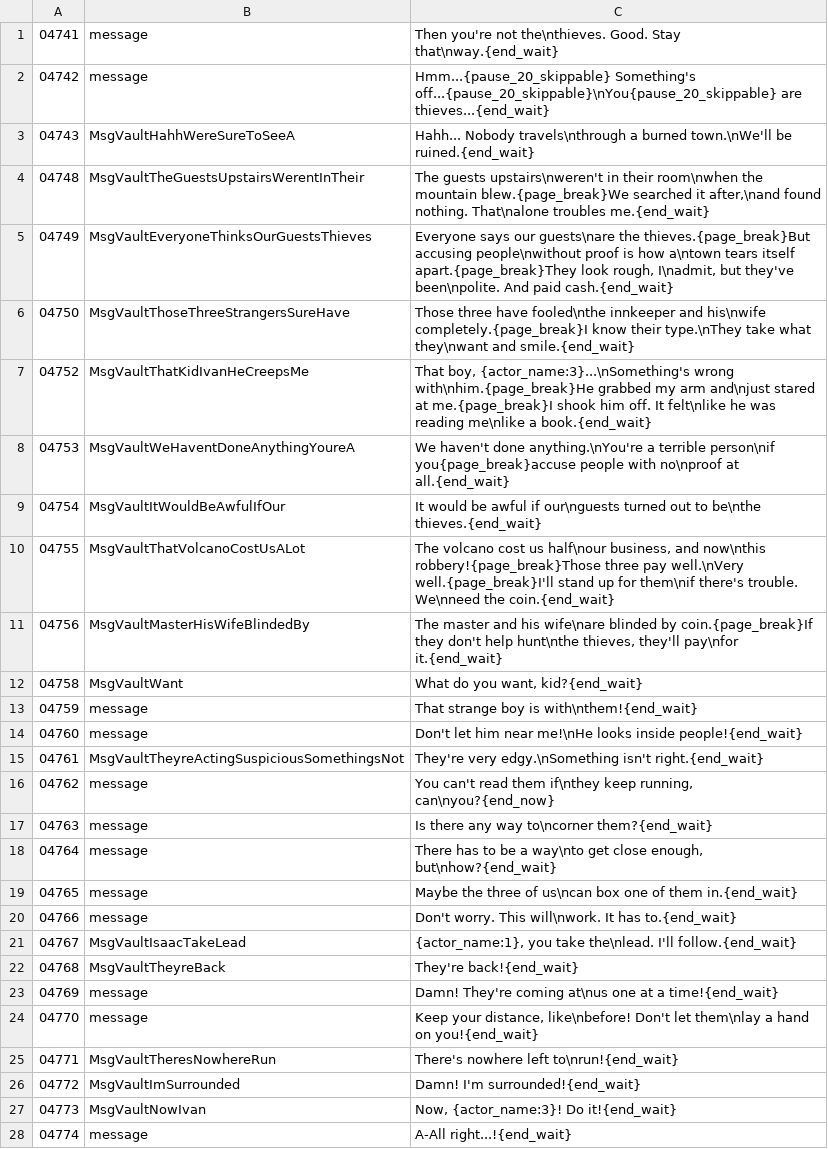
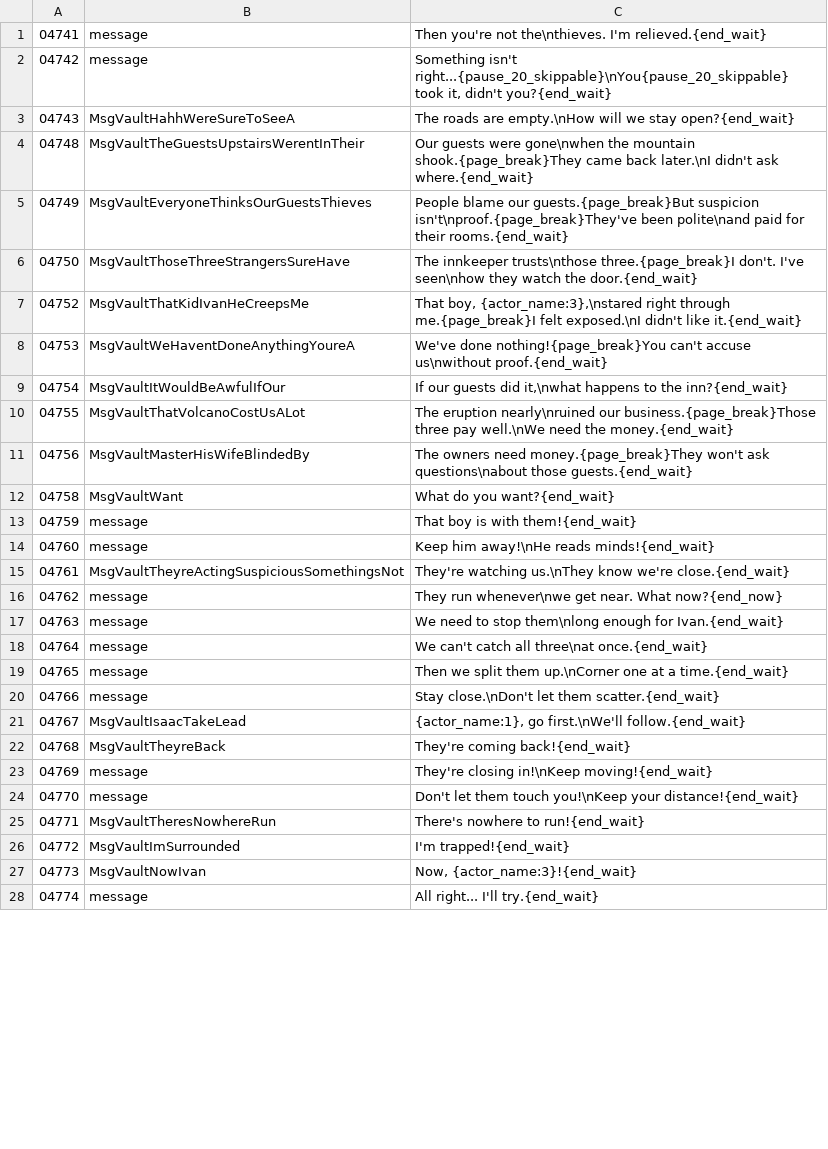
Before and after one commit to YubelPhoenix/alchemy, a TSV file: tools/dark_story/phase5_vault_b.tsv, drawn as a sheet; only a part is shown; the diff covers the shown part only.

Commit message:
Ashfall: rewrite Vault inn investigation and thief confrontation dialogue

```diff
--- a/tools/dark_story/phase5_vault_b.tsv
+++ b/tools/dark_story/phase5_vault_b.tsv
@@ -1,28 +1,28 @@
-04741	message	Then you're not the\nthieves. Good. Stay that\nway.{end_wait}
-04742	message	Hmm...{pause_20_skippable} Something's off...{pause_20_skippable}\nYou{pause_20_skippable} are thieves...{end_wait}
-04743	MsgVaultHahhWereSureToSeeA	Hahh... Nobody travels\nthrough a burned town.\nWe'll be ruined.{end_wait}
-04748	MsgVaultTheGuestsUpstairsWerentInTheir	The guests upstairs\nweren't in their room\nwhen the mountain blew.{page_break}We searched it after,\nand found nothing. That\nalone troubles me.{end_wait}
-04749	MsgVaultEveryoneThinksOurGuestsThieves	Everyone says our guests\nare the thieves.{page_break}But accusing people\nwithout proof is how a\ntown tears itself apart.{page_break}They look rough, I\nadmit, but they've been\npolite. And paid cash.{end_wait}
-04750	MsgVaultThoseThreeStrangersSureHave	Those three have fooled\nthe innkeeper and his\nwife completely.{page_break}I know their type.\nThey take what they\nwant and smile.{end_wait}
-04752	MsgVaultThatKidIvanHeCreepsMe	That boy, {actor_name:3}...\nSomething's wrong with\nhim.{page_break}He grabbed my arm and\njust stared at me.{page_break}I shook him off. It felt\nlike he was reading me\nlike a book.{end_wait}
-04753	MsgVaultWeHaventDoneAnythingYoureA	We haven't done anything.\nYou're a terrible person\nif you{page_break}accuse people with no\nproof at all.{end_wait}
-04754	MsgVaultItWouldBeAwfulIfOur	It would be awful if our\nguests turned out to be\nthe thieves.{end_wait}
-04755	MsgVaultThatVolcanoCostUsALot	The volcano cost us half\nour business, and now\nthis robbery!{page_break}Those three pay well.\nVery well.{page_break}I'll stand up for them\nif there's trouble. We\nneed the coin.{end_wait}
-04756	MsgVaultMasterHisWifeBlindedBy	The master and his wife\nare blinded by coin.{page_break}If they don't help hunt\nthe thieves, they'll pay\nfor it.{end_wait}
-04758	MsgVaultWant	What do you want, kid?{end_wait}
-04759	message	That strange boy is with\nthem!{end_wait}
-04760	message	Don't let him near me!\nHe looks inside people!{end_wait}
-04761	MsgVaultTheyreActingSuspiciousSomethingsNot	They're very edgy.\nSomething isn't right.{end_wait}
-04762	message	You can't read them if\nthey keep running, can\nyou?{end_now}
-04763	message	Is there any way to\ncorner them?{end_wait}
-04764	message	There has to be a way\nto get close enough, but\nhow?{end_wait}
-04765	message	Maybe the three of us\ncan box one of them in.{end_wait}
-04766	message	Don't worry. This will\nwork. It has to.{end_wait}
-04767	MsgVaultIsaacTakeLead	{actor_name:1}, you take the\nlead. I'll follow.{end_wait}
-04768	MsgVaultTheyreBack	They're back!{end_wait}
-04769	message	Damn! They're coming at\nus one at a time!{end_wait}
-04770	message	Keep your distance, like\nbefore! Don't let them\nlay a hand on you!{end_wait}
-04771	MsgVaultTheresNowhereRun	There's nowhere left to\nrun!{end_wait}
-04772	MsgVaultImSurrounded	Damn! I'm surrounded!{end_wait}
-04773	MsgVaultNowIvan	Now, {actor_name:3}! Do it!{end_wait}
-04774	message	A-All right...!{end_wait}
+04741	message	Then you're not the\nthieves. I'm relieved.{end_wait}
+04742	message	Something isn't right...{pause_20_skippable}\nYou{pause_20_skippable} took it, didn't you?{end_wait}
+04743	MsgVaultHahhWereSureToSeeA	The roads are empty.\nHow will we stay open?{end_wait}
+04748	MsgVaultTheGuestsUpstairsWerentInTheir	Our guests were gone\nwhen the mountain shook.{page_break}They came back later.\nI didn't ask where.{end_wait}
+04749	MsgVaultEveryoneThinksOurGuestsThieves	People blame our guests.{page_break}But suspicion isn't\nproof.{page_break}They've been polite\nand paid for their rooms.{end_wait}
+04750	MsgVaultThoseThreeStrangersSureHave	The innkeeper trusts\nthose three.{page_break}I don't. I've seen\nhow they watch the door.{end_wait}
+04752	MsgVaultThatKidIvanHeCreepsMe	That boy, {actor_name:3},\nstared right through me.{page_break}I felt exposed.\nI didn't like it.{end_wait}
+04753	MsgVaultWeHaventDoneAnythingYoureA	We've done nothing!{page_break}You can't accuse us\nwithout proof.{end_wait}
+04754	MsgVaultItWouldBeAwfulIfOur	If our guests did it,\nwhat happens to the inn?{end_wait}
+04755	MsgVaultThatVolcanoCostUsALot	The eruption nearly\nruined our business.{page_break}Those three pay well.\nWe need the money.{end_wait}
+04756	MsgVaultMasterHisWifeBlindedBy	The owners need money.{page_break}They won't ask questions\nabout those guests.{end_wait}
+04758	MsgVaultWant	What do you want?{end_wait}
+04759	message	That boy is with them!{end_wait}
+04760	message	Keep him away!\nHe reads minds!{end_wait}
+04761	MsgVaultTheyreActingSuspiciousSomethingsNot	They're watching us.\nThey know we're close.{end_wait}
+04762	message	They run whenever\nwe get near. What now?{end_now}
+04763	message	We need to stop them\nlong enough for Ivan.{end_wait}
+04764	message	We can't catch all three\nat once.{end_wait}
+04765	message	Then we split them up.\nCorner one at a time.{end_wait}
+04766	message	Stay close.\nDon't let them scatter.{end_wait}
+04767	MsgVaultIsaacTakeLead	{actor_name:1}, go first.\nWe'll follow.{end_wait}
+04768	MsgVaultTheyreBack	They're coming back!{end_wait}
+04769	message	They're closing in!\nKeep moving!{end_wait}
+04770	message	Don't let them touch you!\nKeep your distance!{end_wait}
+04771	MsgVaultTheresNowhereRun	There's nowhere to run!{end_wait}
+04772	MsgVaultImSurrounded	I'm trapped!{end_wait}
+04773	MsgVaultNowIvan	Now, {actor_name:3}!{end_wait}
+04774	message	All right... I'll try.{end_wait}
```
Also changed, not shown: 31 edited cells elsewhere in this file.
